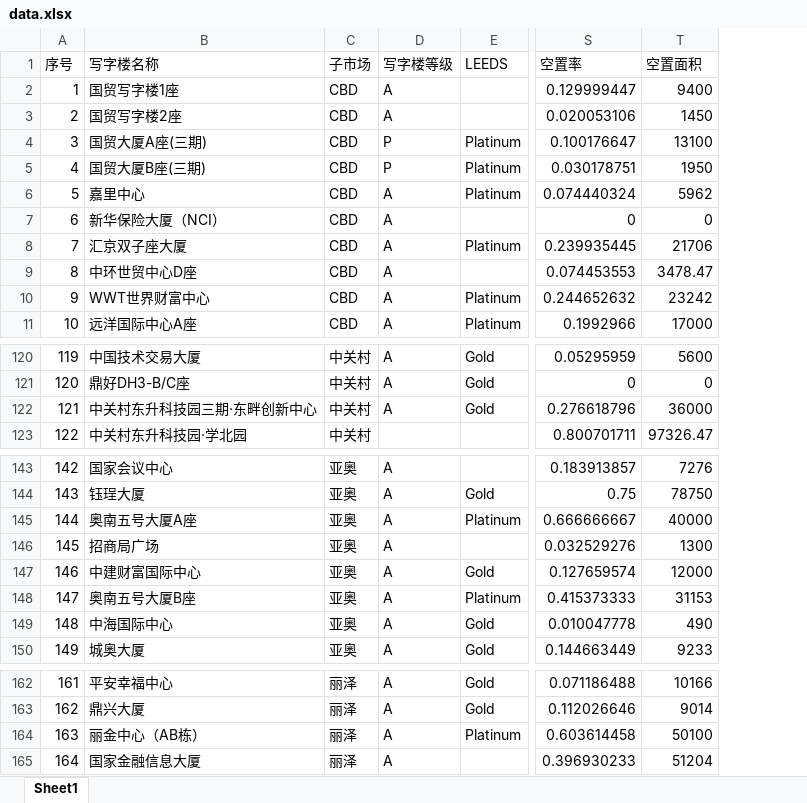
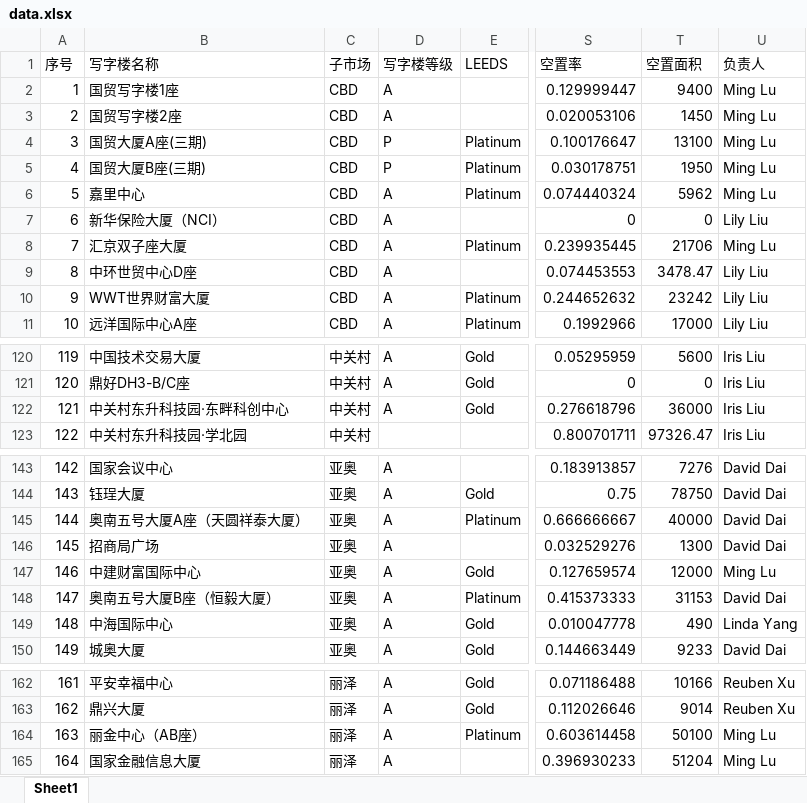
Before and after one commit to wateryh2004-beep/office-map, an Excel workbook: data.xlsx, sheet Sheet1, drawn as a sheet; only a part is shown, gaps mark what is left out; values as stored, in another font and other column widths than the file's, no borders; the diff names each change by its address in the sheet, - before the commit and + after, or states it on an @@ line.

Commit message:
Admin update data.xlsx

```diff
--- a/data.xlsx (sheet Sheet1)
+++ b/data.xlsx (sheet Sheet1)
+column U (负责人), rows 2-11: Ming Lu | Ming Lu | Ming Lu | Ming Lu | Ming Lu | Lily Liu | Ming Lu | Lily Liu | Lily Liu | Lily Liu; rows 120-123: all Iris Liu; rows 143-150: David Dai | David Dai | David Dai | David Dai | Ming Lu | David Dai | Linda Yang | David Dai; rows 162-165: Reuben Xu | Reuben Xu | Ming Lu | Ming Lu
-B10 (写字楼名称): WWT世界财富中心
+B10 (写字楼名称): WWT世界财富大厦
-B122 (写字楼名称): 中关村东升科技园三期·东畔创新中心
+B122 (写字楼名称): 中关村东升科技园·东畔科创中心
-B145 (写字楼名称): 奥南五号大厦A座
+B145 (写字楼名称): 奥南五号大厦A座（天圆祥泰大厦）
-B148 (写字楼名称): 奥南五号大厦B座
+B148 (写字楼名称): 奥南五号大厦B座（恒毅大厦）
-B164 (写字楼名称): 丽金中心（AB栋）
+B164 (写字楼名称): 丽金中心（AB座）
```
